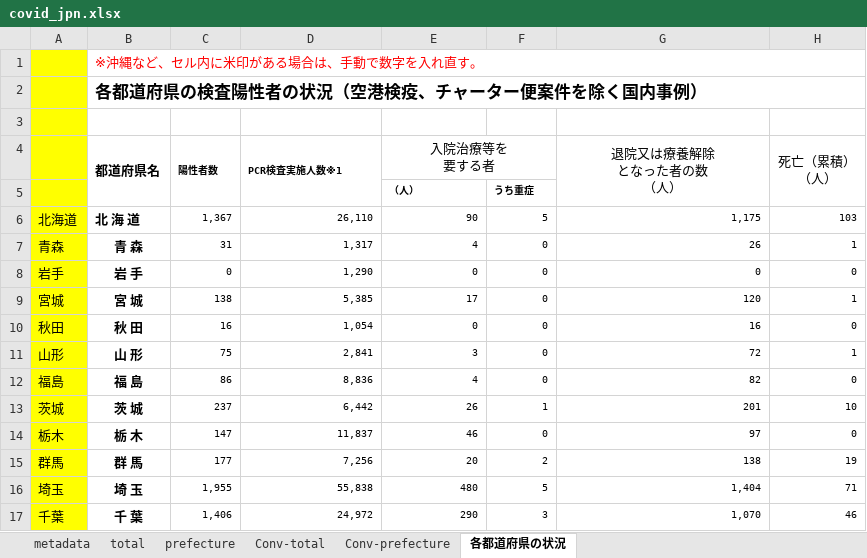
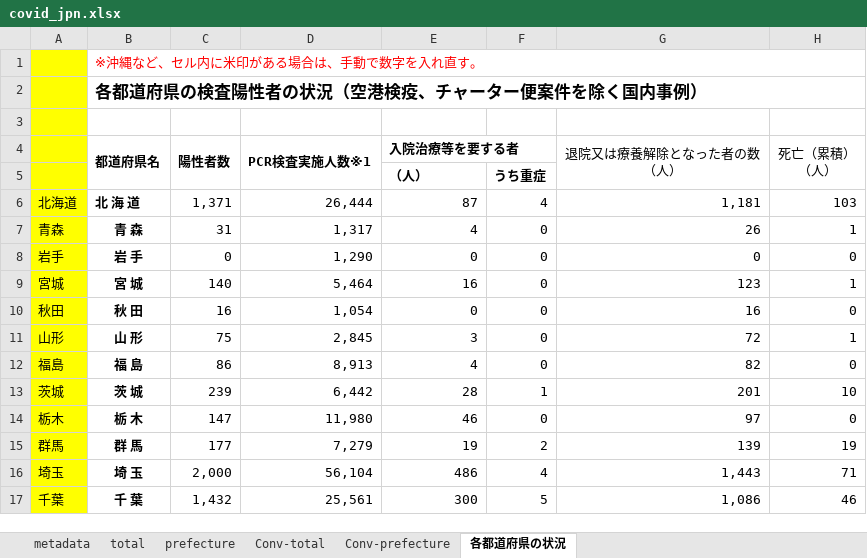
Before and after one commit to lisphilar/covid19-sir, an Excel workbook: data/japan/covid_jpn.xlsx, sheet 各都道府県の状況, drawn as a sheet; only a part is shown; values as stored, in another font and other column widths than the file's, no borders; ↵ is a line break in a cell; the diff covers the shown part only; the diff names each change by its address in the sheet, - before the commit and + after, or states it on an @@ line.

```diff
--- a/data/japan/covid_jpn.xlsx (sheet 各都道府県の状況)
+++ b/data/japan/covid_jpn.xlsx (sheet 各都道府県の状況)
@@ C4:D4 text size: larger @@
-E4: ⼊院治療等を ↵ 要する者
+E4: 入院治療等を要する者
@@ E4 bold: off → on, alignment: center → left @@
-G4: 退院⼜は療養解除 ↵ となった者の数 ↵ （人）
+G4: 退院又は療養解除となった者の数 ↵ （人）
@@ E5:F5 text size: larger @@
-C6 (陽性者数): 1,367
+C6 (陽性者数): 1,371
@@ C6:H17 text size: larger @@
-D6 (PCR検査実施人数※1): 26,110
+D6 (PCR検査実施人数※1): 26,444
-E6 (入院治療等を要する者): 90
+E6 (入院治療等を要する者): 87
-F6: 5
+F6: 4
-G6 (退院又は療養解除となった者の数 （人）): 1,175
+G6 (退院又は療養解除となった者の数 （人）): 1,181
-C9 (陽性者数): 138
+C9 (陽性者数): 140
-D9 (PCR検査実施人数※1): 5,385
+D9 (PCR検査実施人数※1): 5,464
-E9 (入院治療等を要する者): 17
+E9 (入院治療等を要する者): 16
-G9 (退院又は療養解除となった者の数 （人）): 120
+G9 (退院又は療養解除となった者の数 （人）): 123
-D11 (PCR検査実施人数※1): 2,841
+D11 (PCR検査実施人数※1): 2,845
-D12 (PCR検査実施人数※1): 8,836
+D12 (PCR検査実施人数※1): 8,913
-C13 (陽性者数): 237
+C13 (陽性者数): 239
-E13 (入院治療等を要する者): 26
+E13 (入院治療等を要する者): 28
-D14 (PCR検査実施人数※1): 11,837
+D14 (PCR検査実施人数※1): 11,980
-D15 (PCR検査実施人数※1): 7,256
+D15 (PCR検査実施人数※1): 7,279
-E15 (入院治療等を要する者): 20
+E15 (入院治療等を要する者): 19
-G15 (退院又は療養解除となった者の数 （人）): 138
+G15 (退院又は療養解除となった者の数 （人）): 139
-C16 (陽性者数): 1,955
+C16 (陽性者数): 2,000
-D16 (PCR検査実施人数※1): 55,838
+D16 (PCR検査実施人数※1): 56,104
-E16 (入院治療等を要する者): 480
+E16 (入院治療等を要する者): 486
-F16: 5
+F16: 4
-G16 (退院又は療養解除となった者の数 （人）): 1,404
+G16 (退院又は療養解除となった者の数 （人）): 1,443
-C17 (陽性者数): 1,406
+C17 (陽性者数): 1,432
-D17 (PCR検査実施人数※1): 24,972
+D17 (PCR検査実施人数※1): 25,561
-E17 (入院治療等を要する者): 290
+E17 (入院治療等を要する者): 300
-F17: 3
+F17: 5
-G17 (退院又は療養解除となった者の数 （人）): 1,070
+G17 (退院又は療養解除となった者の数 （人）): 1,086
```
Also changed, not shown: 1 added row, 1 removed row, 83 edited cells and cell formats elsewhere in this sheet, sheet prefecture, sheet Conv-prefecture, sheet Conv-total, sheet total, 2 other files.
